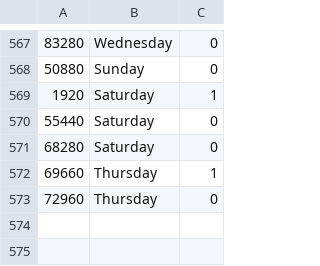
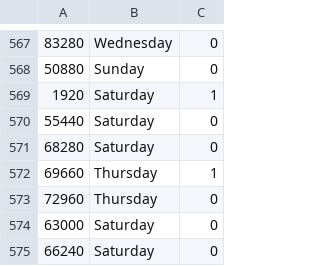
Before and after one commit to Anshik1000/Friend-chat-availability, a CSV file: UV.csv, drawn as a sheet; only a part is shown, gaps mark what is left out.

Commit message:
Update UV.csv

```diff
--- a/UV.csv
+++ b/UV.csv
@@ -573 +573,3 @@
 72960,Thursday,0
+63000,Saturday,0
+66240,Saturday,0
```
